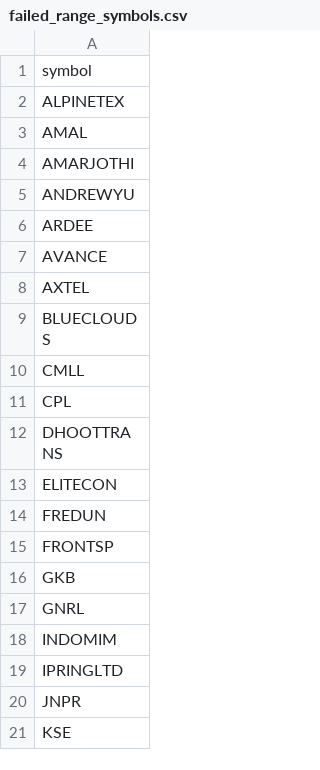
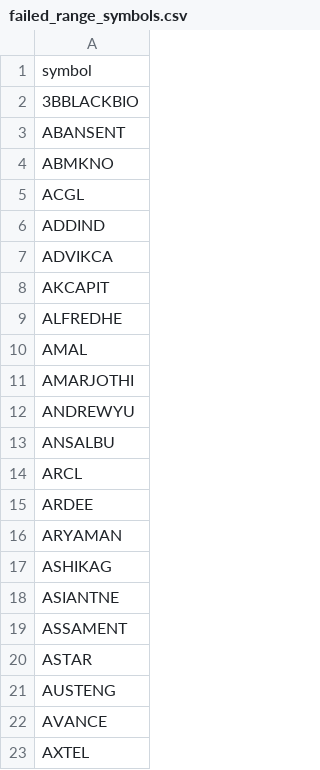
Before and after one commit to rjganatra/StockGPT, a CSV file: data/range/failed_range_symbols.csv, drawn as a sheet; only a part is shown; the shorter side is filled out with more unchanged rows; the diff covers the shown part only.

```diff
--- a/data/range/failed_range_symbols.csv
+++ b/data/range/failed_range_symbols.csv
@@ -1,3 +1,10 @@
 symbol
-ALPINETEX
+3BBLACKBIO
+ABANSENT
+ABMKNO
+ACGL
+ADDIND
+ADVIKCA
+AKCAPIT
+ALFREDHE
 AMAL
@@ -5,3 +12,11 @@ AMARJOTHI
 ANDREWYU
+ANSALBU
+ARCL
 ARDEE
+ARYAMAN
+ASHIKAG
+ASIANTNE
+ASSAMENT
+ASTAR
+AUSTENG
 AVANCE
```
Also changed, not shown: 126 added rows elsewhere in this file, data/performance/signal_performance_summary.csv, data/range/range_bound.csv, 7 other files.
